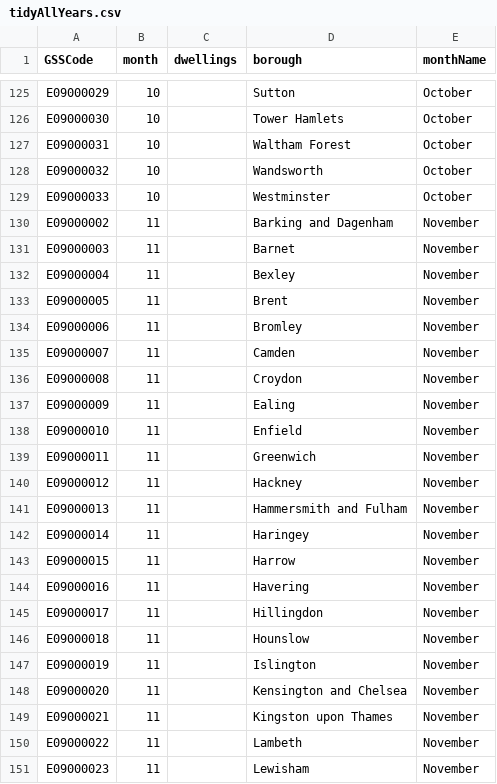
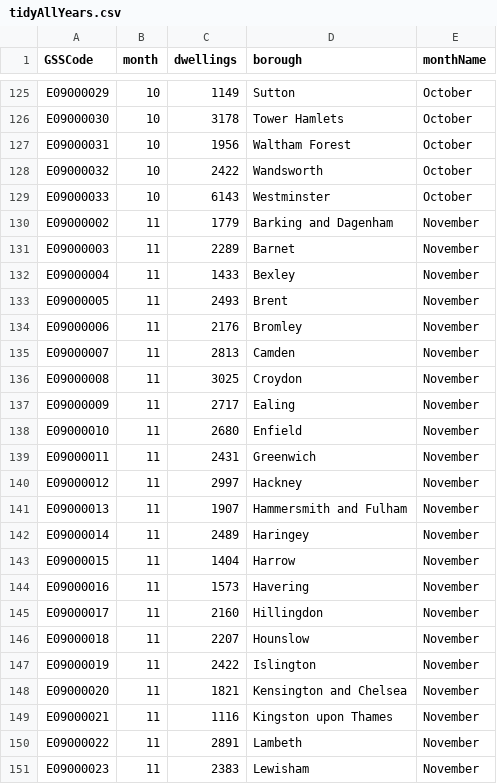
Before and after one commit to Didz12/datavis, a CSV file: tidyAllYears.csv, drawn as a sheet; only a part is shown, gaps mark what is left out; the diff covers the shown part only; the diff names each change by its address in the sheet, - before the commit and + after, or states it on an @@ line.

```diff
--- a/tidyAllYears.csv
+++ b/tidyAllYears.csv
-C125 (dwellings): (empty)
+C125 (dwellings): 1149
-C126 (dwellings): (empty)
+C126 (dwellings): 3178
-C127 (dwellings): (empty)
+C127 (dwellings): 1956
-C128 (dwellings): (empty)
+C128 (dwellings): 2422
-C129 (dwellings): (empty)
+C129 (dwellings): 6143
-C130 (dwellings): (empty)
+C130 (dwellings): 1779
-C131 (dwellings): (empty)
+C131 (dwellings): 2289
-C132 (dwellings): (empty)
+C132 (dwellings): 1433
-C133 (dwellings): (empty)
+C133 (dwellings): 2493
-C134 (dwellings): (empty)
+C134 (dwellings): 2176
-C135 (dwellings): (empty)
+C135 (dwellings): 2813
-C136 (dwellings): (empty)
+C136 (dwellings): 3025
-C137 (dwellings): (empty)
+C137 (dwellings): 2717
-C138 (dwellings): (empty)
+C138 (dwellings): 2680
-C139 (dwellings): (empty)
+C139 (dwellings): 2431
-C140 (dwellings): (empty)
+C140 (dwellings): 2997
-C141 (dwellings): (empty)
+C141 (dwellings): 1907
-C142 (dwellings): (empty)
+C142 (dwellings): 2489
-C143 (dwellings): (empty)
+C143 (dwellings): 1404
-C144 (dwellings): (empty)
+C144 (dwellings): 1573
-C145 (dwellings): (empty)
+C145 (dwellings): 2160
-C146 (dwellings): (empty)
+C146 (dwellings): 2207
-C147 (dwellings): (empty)
+C147 (dwellings): 2422
-C148 (dwellings): (empty)
+C148 (dwellings): 1821
-C149 (dwellings): (empty)
+C149 (dwellings): 1116
-C150 (dwellings): (empty)
+C150 (dwellings): 2891
-C151 (dwellings): (empty)
+C151 (dwellings): 2383
```
Also changed, not shown: 69 edited cells elsewhere in this file.
